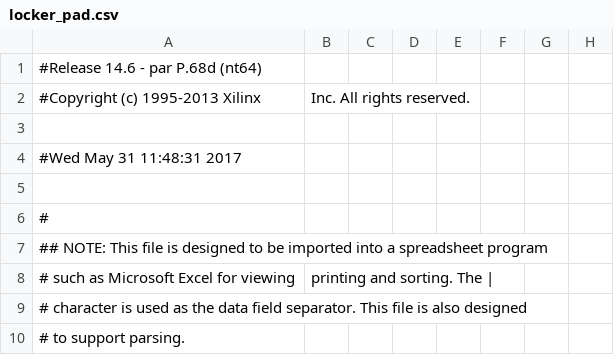
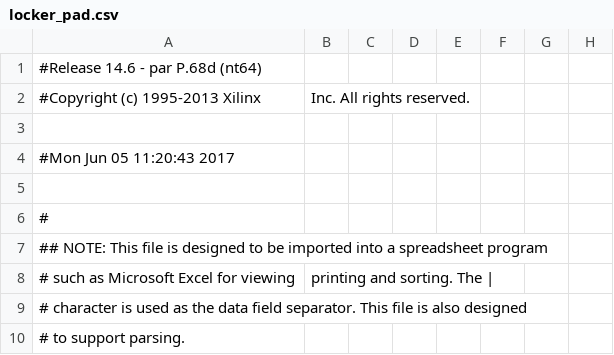
Before and after one commit to rzalog/cs64, a CSV file: lab4/lab4/locker_pad.csv, drawn as a sheet; only a part is shown; the diff names each change by its address in the sheet, - before the commit and + after, or states it on an @@ line.

```diff
--- a/lab4/lab4/locker_pad.csv
+++ b/lab4/lab4/locker_pad.csv
-A4: #Wed May 31 11:48:31 2017
+A4: #Mon Jun 05 11:20:43 2017
```
Also changed, not shown: 47 other files.
